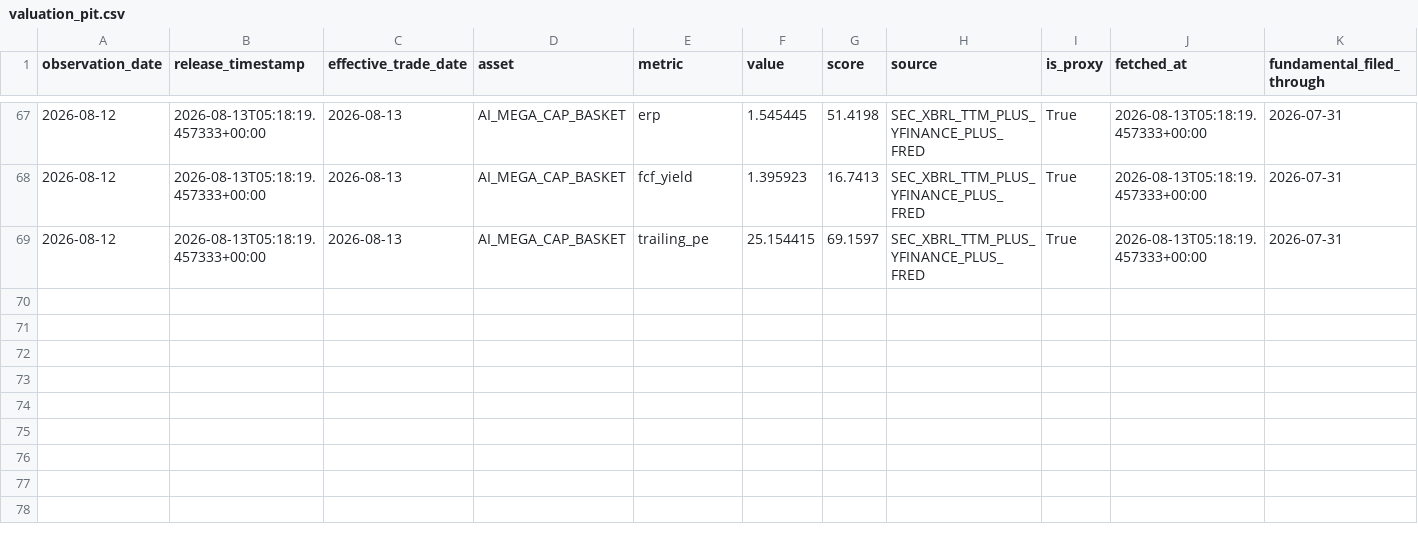
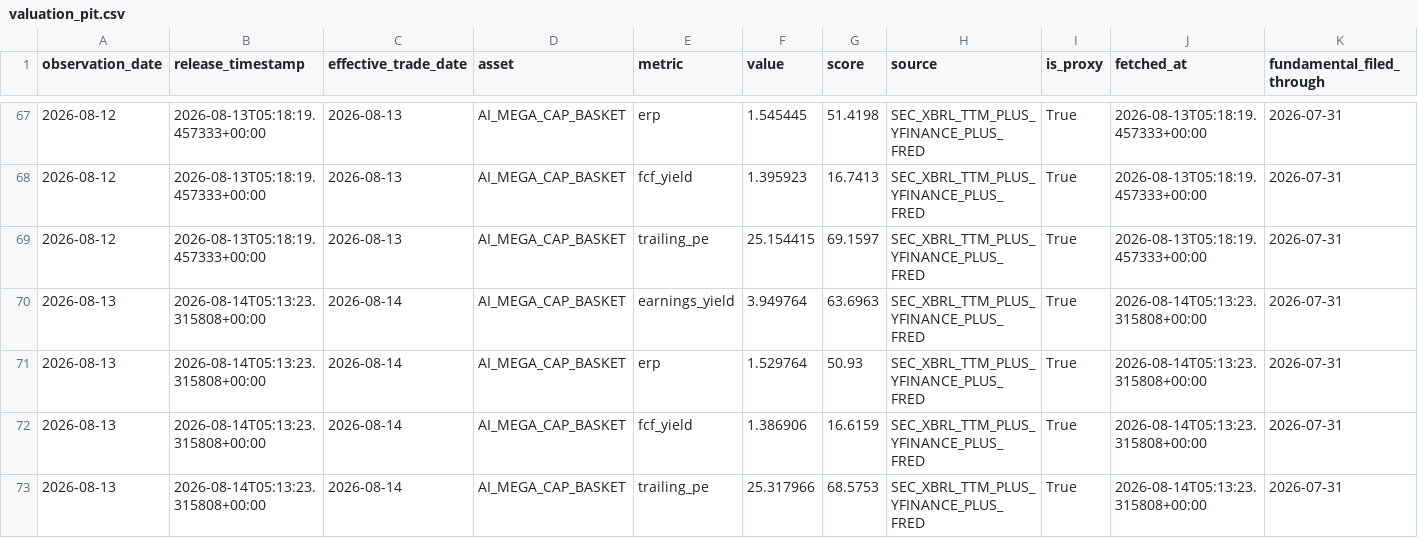
Before and after one commit to oldweng415-dev/investment-os, a CSV file: data/valuation_pit.csv, drawn as a sheet; only a part is shown, gaps mark what is left out; rows hold the shown columns only; the diff names each change by its address in the sheet, - before the commit and + after, or states it on an @@ line.

```diff
--- a/data/valuation_pit.csv
+++ b/data/valuation_pit.csv
+row 70: 2026-08-13 | 2026-08-14T05:13:23.315808+00:00 | 2026-08-14 | AI_MEGA_CAP_BASKET | earnings_yield | 3.949764 | 63.6963 | SEC_XBRL_TTM_PLUS_YFINANCE_PLUS_FRED | True | 2026-08-14T05:13:23.315808+00:00 | 2026-07-31
+row 71: 2026-08-13 | 2026-08-14T05:13:23.315808+00:00 | 2026-08-14 | AI_MEGA_CAP_BASKET | erp | 1.529764 | 50.93 | SEC_XBRL_TTM_PLUS_YFINANCE_PLUS_FRED | True | 2026-08-14T05:13:23.315808+00:00 | 2026-07-31
+row 72: 2026-08-13 | 2026-08-14T05:13:23.315808+00:00 | 2026-08-14 | AI_MEGA_CAP_BASKET | fcf_yield | 1.386906 | 16.6159 | SEC_XBRL_TTM_PLUS_YFINANCE_PLUS_FRED | True | 2026-08-14T05:13:23.315808+00:00 | 2026-07-31
+row 73: 2026-08-13 | 2026-08-14T05:13:23.315808+00:00 | 2026-08-14 | AI_MEGA_CAP_BASKET | trailing_pe | 25.317966 | 68.5753 | SEC_XBRL_TTM_PLUS_YFINANCE_PLUS_FRED | True | 2026-08-14T05:13:23.315808+00:00 | 2026-07-31
```
Also changed, not shown: data/ai_cycle_pit.csv, data/positioning_pit.csv.
